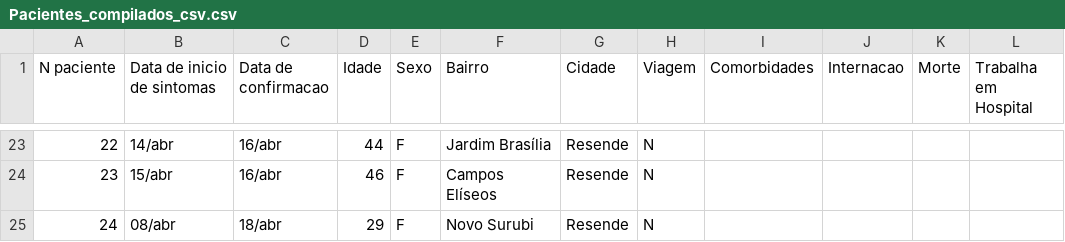
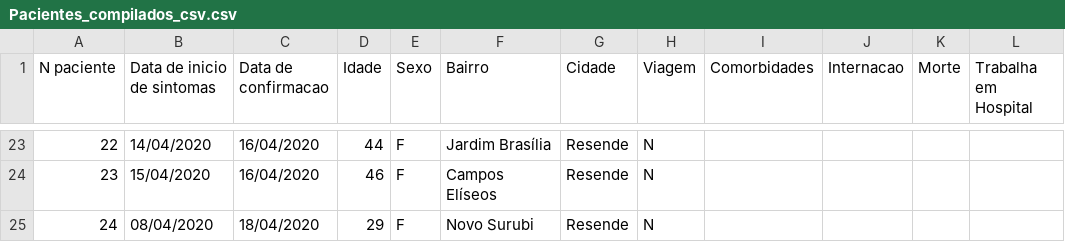
Before and after one commit to kennethv15/test-dashapp, a CSV file: Pacientes_compilados_csv.csv, drawn as a sheet; only a part is shown, gaps mark what is left out; the diff covers the shown part only.

```diff
--- a/Pacientes_compilados_csv.csv
+++ b/Pacientes_compilados_csv.csv
@@ -23,3 +23,3 @@ N paciente;Data de inicio de sintomas;Data de confirmacao; Idade; Sexo; Bairro;C
-22;14/abr;16/abr;44;F;Jardim Brasília;Resende;N;;;;
-23;15/abr;16/abr;46;F;Campos Elíseos;Resende;N;;;;
-24;08/abr;18/abr;29;F;Novo Surubi;Resende;N;;;;
+22;14/04/2020;16/04/2020;44;F;Jardim Brasília;Resende;N;;;;
+23;15/04/2020;16/04/2020;46;F;Campos Elíseos;Resende;N;;;;
+24;08/04/2020;18/04/2020;29;F;Novo Surubi;Resende;N;;;;
```
Also changed, not shown: 35 edited cells elsewhere in this file.
